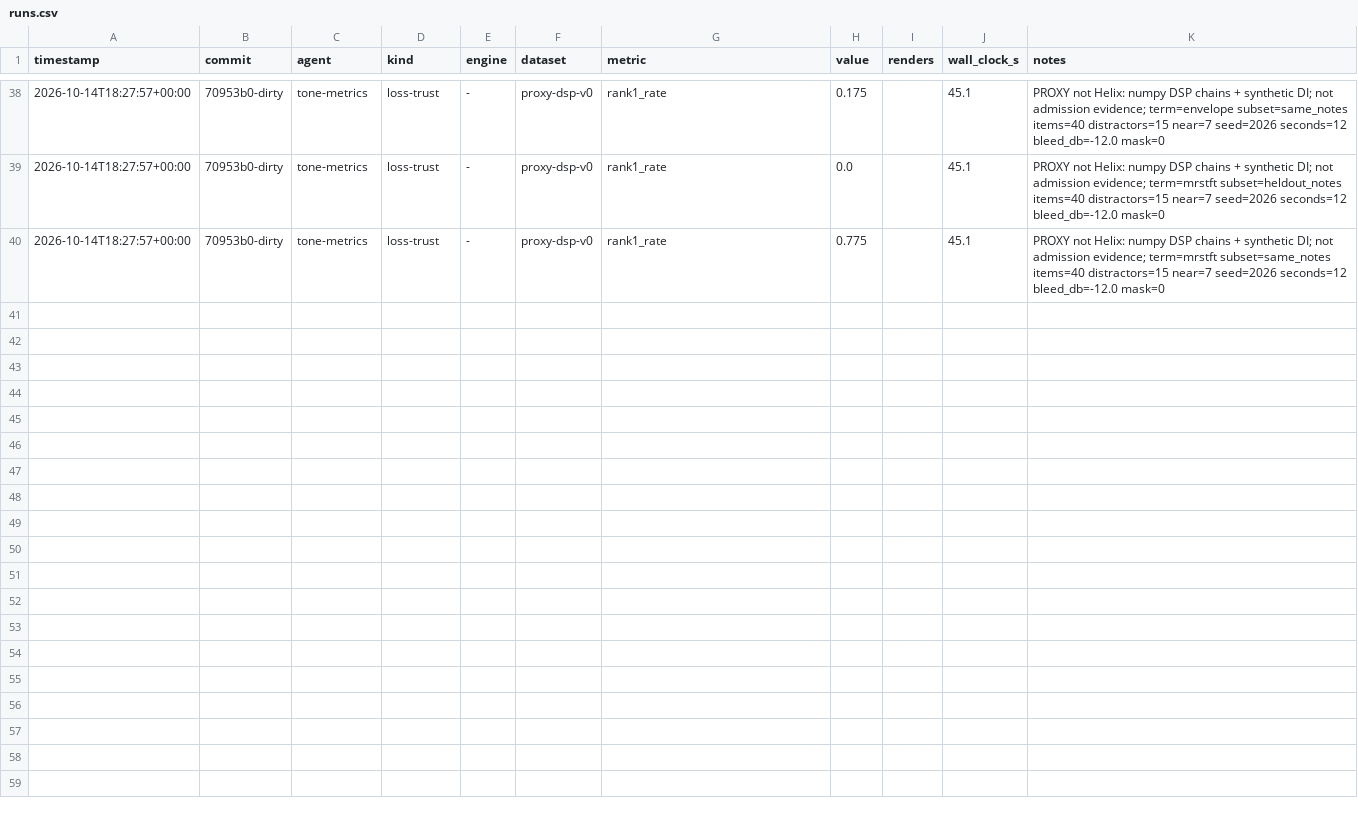
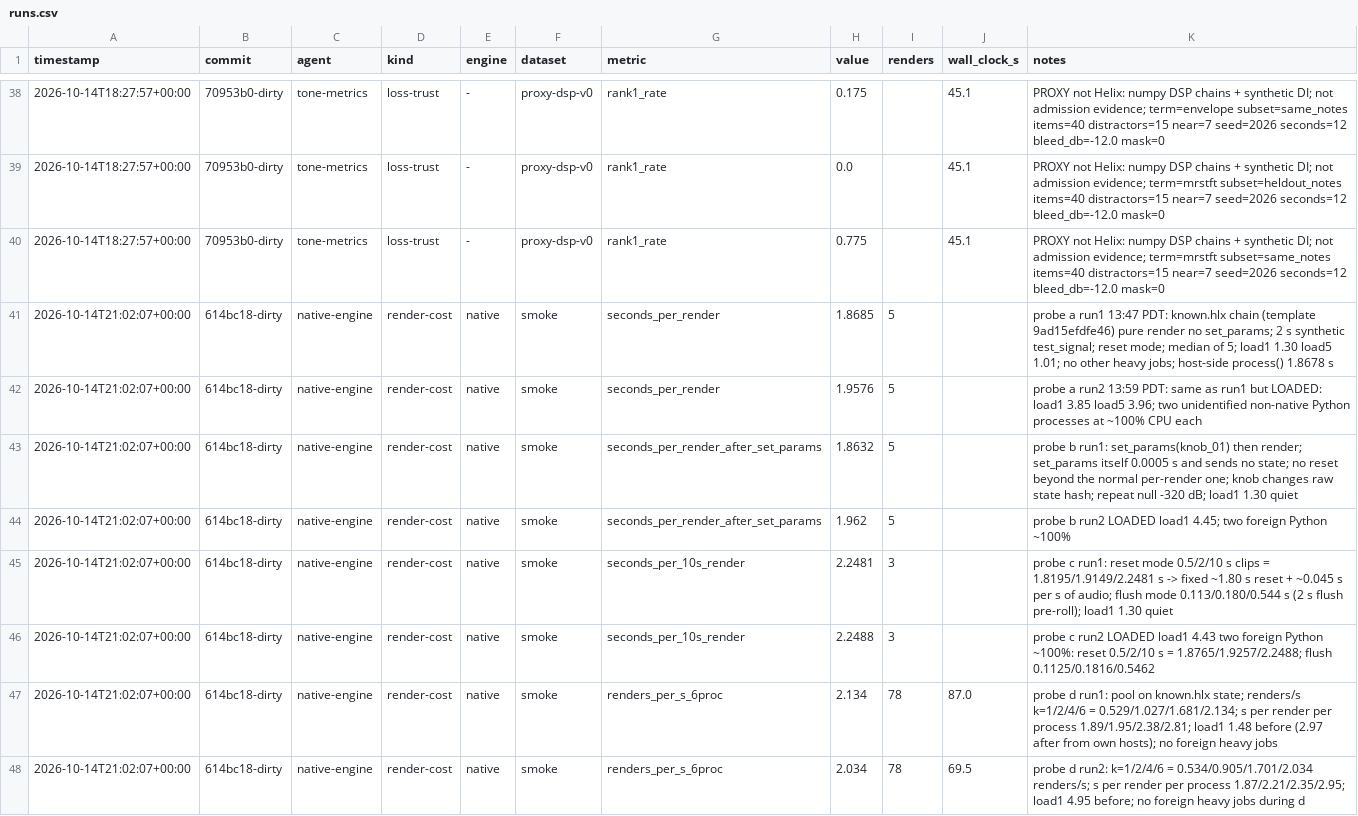
Before and after one commit to jasonhamilton/helix-modeler, a CSV file: ledger/runs.csv, drawn as a sheet; only a part is shown, gaps mark what is left out; the diff covers the shown part only.

```diff
--- a/ledger/runs.csv
+++ b/ledger/runs.csv
@@ -40 +40,9 @@ timestamp,commit,agent,kind,engine,dataset,metric,value,renders,wall_clock_s,not
 2026-10-14T18:27:57+00:00,70953b0-dirty,tone-metrics,loss-trust,-,proxy-dsp-v0,rank1_rate,0.775,,45.1,PROXY not Helix: numpy DSP chains + synthetic DI; not admission evidence; term=mrstft subset=same_notes items=40 distractors=15 near=7 seed=2026 seconds=12 bleed_db=-12.0 mask=0
+2026-10-14T21:02:07+00:00,614bc18-dirty,native-engine,render-cost,native,smoke,seconds_per_render,1.8685,5,,probe a run1 13:47 PDT: known.hlx chain (template 9ad15efdfe46) pure render no set_params; 2 s synthetic test_signal; reset mode; median of 5; load1 1.30 load5 1.01; no other heavy jobs; host-side process() 1.8678 s
+2026-10-14T21:02:07+00:00,614bc18-dirty,native-engine,render-cost,native,smoke,seconds_per_render,1.9576,5,,probe a run2 13:59 PDT: same as run1 but LOADED: load1 3.85 load5 3.96; two unidentified non-native Python processes at ~100% CPU each
+2026-10-14T21:02:07+00:00,614bc18-dirty,native-engine,render-cost,native,smoke,seconds_per_render_after_set_params,1.8632,5,,probe b run1: set_params(knob_01) then render; set_params itself 0.0005 s and sends no state; no reset beyond the normal per-render one; knob changes raw state hash; repeat null -320 dB; load1 1.30 quiet
+2026-10-14T21:02:07+00:00,614bc18-dirty,native-engine,render-cost,native,smoke,seconds_per_render_after_set_params,1.962,5,,probe b run2 LOADED load1 4.45; two foreign Python ~100%
+2026-10-14T21:02:07+00:00,614bc18-dirty,native-engine,render-cost,native,smoke,seconds_per_10s_render,2.2481,3,,probe c run1: reset mode 0.5/2/10 s clips = 1.8195/1.9149/2.2481 s -> fixed ~1.80 s reset + ~0.045 s per s of audio; flush mode 0.113/0.180/0.544 s (2 s flush pre-roll); load1 1.30 quiet
+2026-10-14T21:02:07+00:00,614bc18-dirty,native-engine,render-cost,native,smoke,seconds_per_10s_render,2.2488,3,,probe c run2 LOADED load1 4.43 two foreign Python ~100%: reset 0.5/2/10 s = 1.8765/1.9257/2.2488; flush 0.1125/0.1816/0.5462
+2026-10-14T21:02:07+00:00,614bc18-dirty,native-engine,render-cost,native,smoke,renders_per_s_6proc,2.134,78,87.0,probe d run1: pool on known.hlx state; renders/s k=1/2/4/6 = 0.529/1.027/1.681/2.134; s per render per process 1.89/1.95/2.38/2.81; load1 1.48 before (2.97 after from own hosts); no foreign heavy jobs
+2026-10-14T21:02:07+00:00,614bc18-dirty,native-engine,render-cost,native,smoke,renders_per_s_6proc,2.034,78,69.5,probe d run2: k=1/2/4/6 = 0.534/0.905/1.701/2.034 renders/s; s per render per process 1.87/2.21/2.35/2.95; load1 4.95 before; no foreign heavy jobs during d
```
Also changed, not shown: 7 added rows elsewhere in this file, 33 other files.
